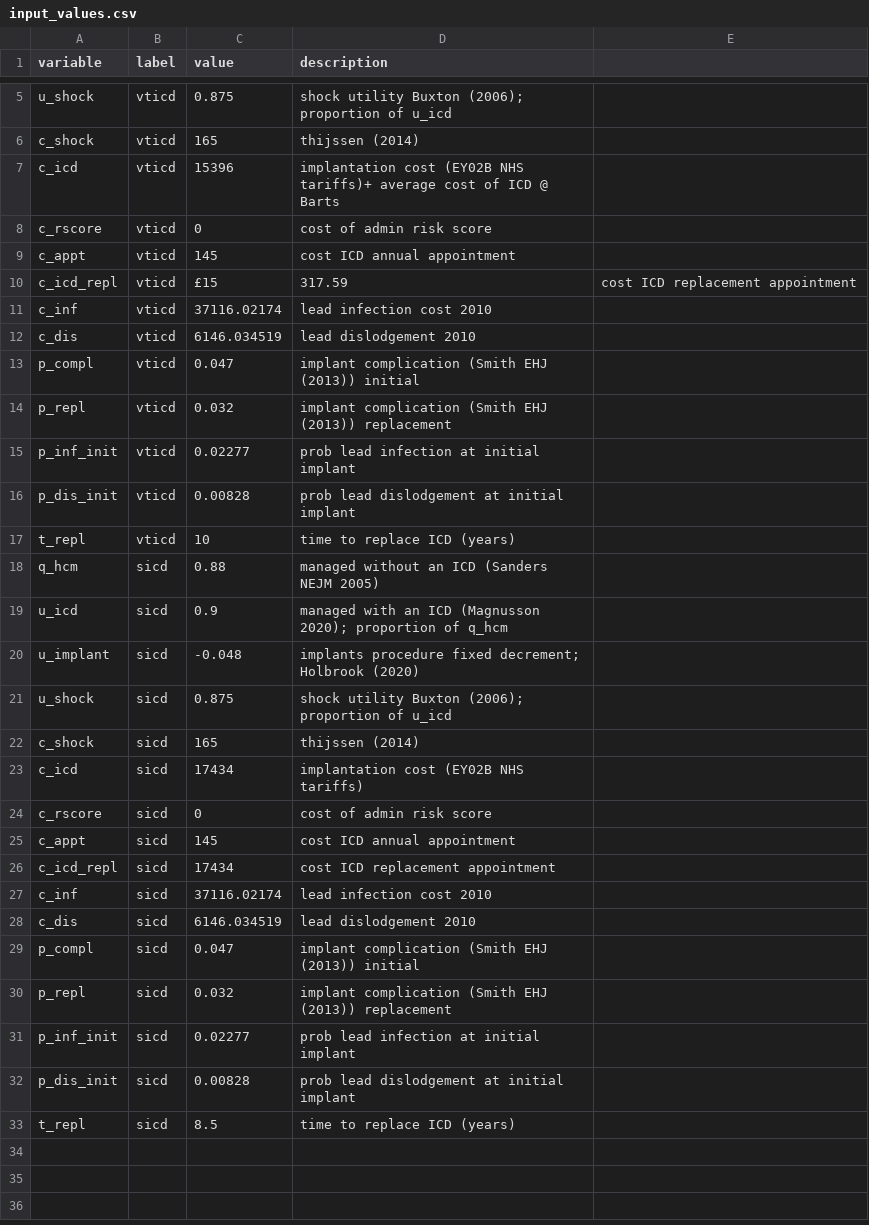
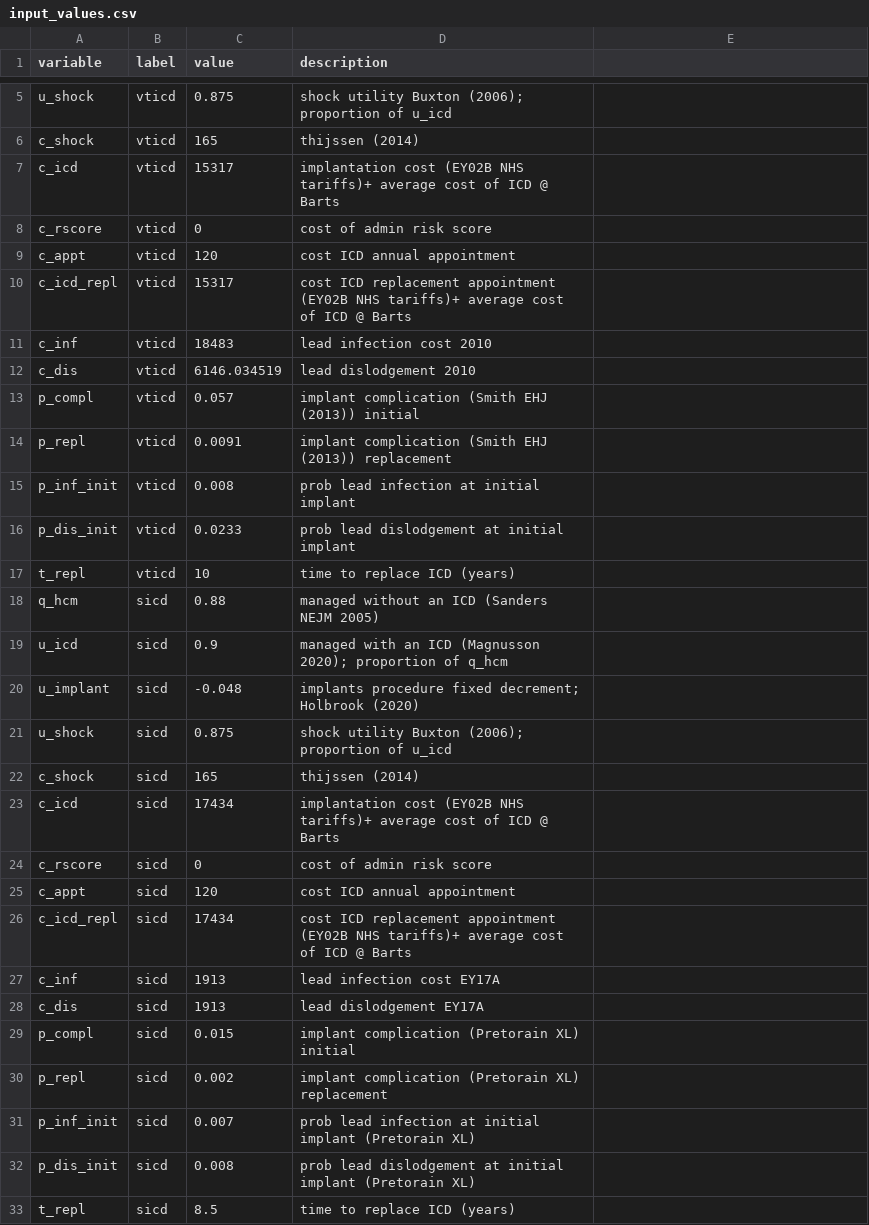
Before and after one commit to n8thangreen/HCMSCDCEanalysis, a CSV file: inst/extdata/input_values.csv, drawn as a sheet; only a part is shown, gaps mark what is left out.

Commit message:
Update input_values.csv

```diff
--- a/inst/extdata/input_values.csv
+++ b/inst/extdata/input_values.csv
@@ -6,12 +6,12 @@ u_shock,vticd,0.875,shock utility Buxton (2006); proportion of u_icd
 c_shock,vticd,165,thijssen (2014)
-c_icd,vticd,15396,implantation cost (EY02B NHS tariffs)+ average cost of ICD @ Barts
+c_icd,vticd,15317,implantation cost (EY02B NHS tariffs)+ average cost of ICD @ Barts
 c_rscore,vticd,0,cost of admin risk score
-c_appt,vticd,145,cost ICD annual appointment
-c_icd_repl,vticd,£15,317.59,cost ICD replacement appointment
-c_inf,vticd,37116.02174,lead infection cost 2010
+c_appt,vticd,120,cost ICD annual appointment
+c_icd_repl,vticd,15317,cost ICD replacement appointment (EY02B NHS tariffs)+ average cost of ICD @ Barts
+c_inf,vticd,18483,lead infection cost 2010
 c_dis,vticd,6146.034519,lead dislodgement 2010
-p_compl,vticd,0.047,implant complication (Smith EHJ (2013)) initial
-p_repl,vticd,0.032,implant complication (Smith EHJ (2013)) replacement
-p_inf_init,vticd,0.02277,prob lead infection at initial implant
-p_dis_init,vticd,0.00828,prob lead dislodgement at initial implant
+p_compl,vticd,0.057,implant complication (Smith EHJ (2013)) initial
+p_repl,vticd,0.0091,implant complication (Smith EHJ (2013)) replacement
+p_inf_init,vticd,0.008,prob lead infection at initial implant
+p_dis_init,vticd,0.0233,prob lead dislodgement at initial implant
 t_repl,vticd,10,time to replace ICD (years)
@@ -22,12 +22,12 @@ u_shock,sicd,0.875,shock utility Buxton (2006); proportion of u_icd
 c_shock,sicd,165,thijssen (2014)
-c_icd,sicd,17434,implantation cost (EY02B NHS tariffs)
+c_icd,sicd,17434,implantation cost (EY02B NHS tariffs)+ average cost of ICD @ Barts
 c_rscore,sicd,0,cost of admin risk score
-c_appt,sicd,145,cost ICD annual appointment
-c_icd_repl,sicd,17434,cost ICD replacement appointment
-c_inf,sicd,37116.02174,lead infection cost 2010
-c_dis,sicd,6146.034519,lead dislodgement 2010
-p_compl,sicd,0.047,implant complication (Smith EHJ (2013)) initial
-p_repl,sicd,0.032,implant complication (Smith EHJ (2013)) replacement
-p_inf_init,sicd,0.02277,prob lead infection at initial implant
-p_dis_init,sicd,0.00828,prob lead dislodgement at initial implant
+c_appt,sicd,120,cost ICD annual appointment
+c_icd_repl,sicd,17434,cost ICD replacement appointment (EY02B NHS tariffs)+ average cost of ICD @ Barts
+c_inf,sicd,1913,lead infection cost EY17A
+c_dis,sicd,1913,lead dislodgement EY17A
+p_compl,sicd,0.015,implant complication (Pretorain XL) initial
+p_repl,sicd,0.002,implant complication (Pretorain XL) replacement
+p_inf_init,sicd,0.007,prob lead infection at initial implant (Pretorain XL)
+p_dis_init,sicd,0.008,prob lead dislodgement at initial implant (Pretorain XL)
 t_repl,sicd,8.5,time to replace ICD (years)
```
